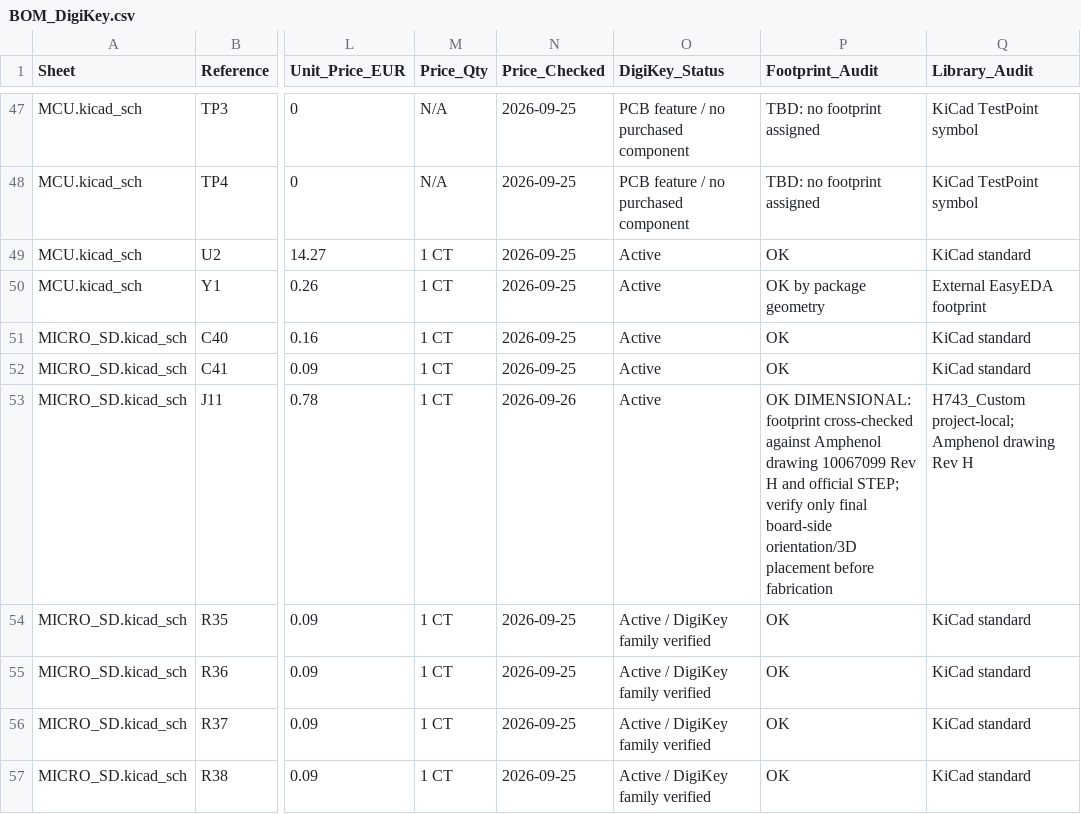
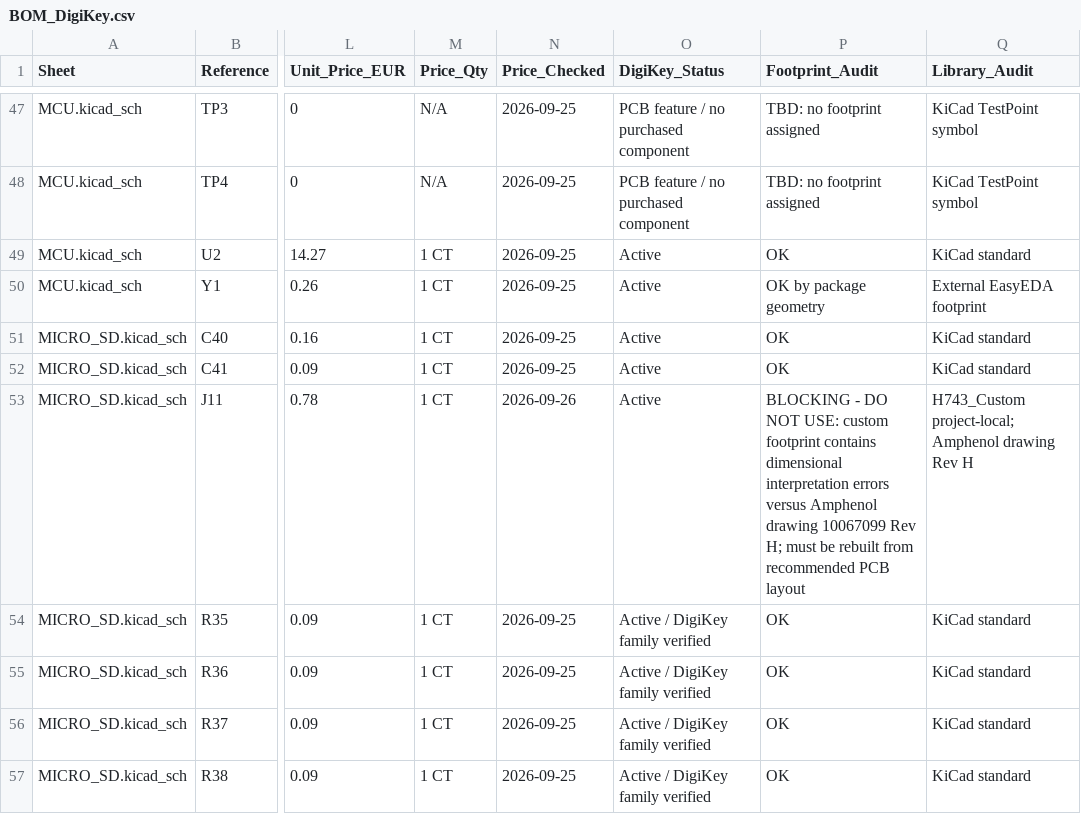
Before and after one commit to OliviezGit/FC_01, a CSV file: BOM_DigiKey.csv, drawn as a sheet; only a part is shown, gaps mark what is left out; the diff names each change by its address in the sheet, - before the commit and + after, or states it on an @@ line.

Commit message:
Flag microSD footprint as invalid pending redraw

```diff
--- a/BOM_DigiKey.csv
+++ b/BOM_DigiKey.csv
-P53 (Footprint_Audit): OK DIMENSIONAL: footprint cross-checked against Amphenol drawing 10067099 Rev H and official STEP; verify only final board-side orientation/3D placement before fabrication
+P53 (Footprint_Audit): BLOCKING - DO NOT USE: custom footprint contains dimensional interpretation errors versus Amphenol drawing 10067099 Rev H; must be rebuilt from recommended PCB layout
```
